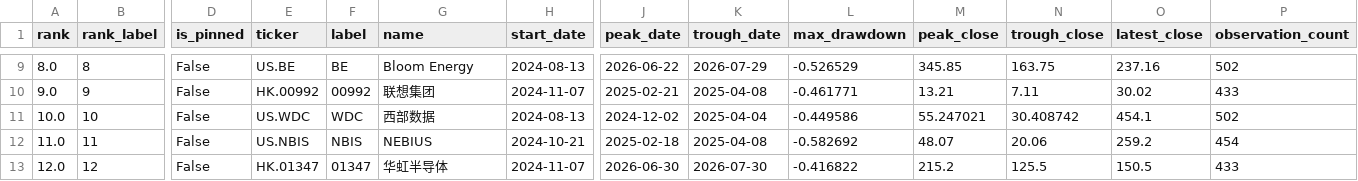
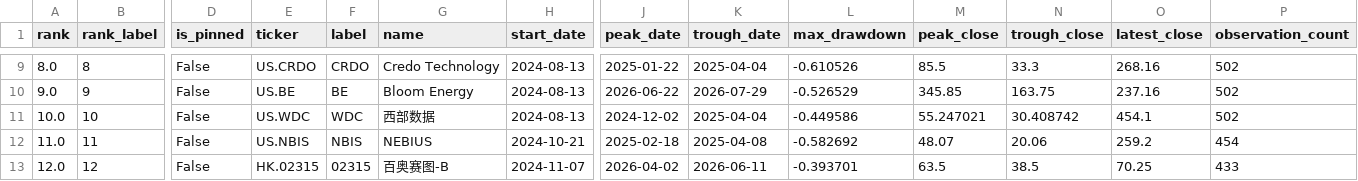
Before and after one commit to dgsirius/momentum_stockpick, a CSV file: docs/long_term_trend_strength/daily_2y_max_drawdown.csv, drawn as a sheet; only a part is shown, gaps mark what is left out; the diff covers the shown part only; the diff names each change by its address in the sheet, - before the commit and + after, or states it on an @@ line.

```diff
--- a/docs/long_term_trend_strength/daily_2y_max_drawdown.csv
+++ b/docs/long_term_trend_strength/daily_2y_max_drawdown.csv
-E9 (ticker): US.BE
+E9 (ticker): US.CRDO
-F9 (label): BE
+F9 (label): CRDO
-G9 (name): Bloom Energy
+G9 (name): Credo Technology
-J9 (peak_date): 2026-06-22
+J9 (peak_date): 2025-01-22
-K9 (trough_date): 2026-07-29
+K9 (trough_date): 2025-04-04
-L9 (max_drawdown): -0.526529
+L9 (max_drawdown): -0.610526
-M9 (peak_close): 345.85
+M9 (peak_close): 85.5
-N9 (trough_close): 163.75
+N9 (trough_close): 33.3
-O9 (latest_close): 237.16
+O9 (latest_close): 268.16
-E10 (ticker): HK.00992
+E10 (ticker): US.BE
-F10 (label): 00992
+F10 (label): BE
-G10 (name): 联想集团
+G10 (name): Bloom Energy
-H10 (start_date): 2024-11-07
+H10 (start_date): 2024-08-13
-J10 (peak_date): 2025-02-21
+J10 (peak_date): 2026-06-22
-K10 (trough_date): 2025-04-08
+K10 (trough_date): 2026-07-29
-L10 (max_drawdown): -0.461771
+L10 (max_drawdown): -0.526529
-M10 (peak_close): 13.21
+M10 (peak_close): 345.85
-N10 (trough_close): 7.11
+N10 (trough_close): 163.75
-O10 (latest_close): 30.02
+O10 (latest_close): 237.16
-P10 (observation_count): 433
+P10 (observation_count): 502
-E13 (ticker): HK.01347
+E13 (ticker): HK.02315
-F13 (label): 01347
+F13 (label): 02315
-G13 (name): 华虹半导体
+G13 (name): 百奥赛图-B
-J13 (peak_date): 2026-06-30
+J13 (peak_date): 2026-04-02
-K13 (trough_date): 2026-07-30
+K13 (trough_date): 2026-06-11
-L13 (max_drawdown): -0.416822
+L13 (max_drawdown): -0.393701
-M13 (peak_close): 215.2
+M13 (peak_close): 63.5
-N13 (trough_close): 125.5
+N13 (trough_close): 38.5
-O13 (latest_close): 150.5
+O13 (latest_close): 70.25
```
Also changed, not shown: 63 edited cells elsewhere in this file, docs/long_term_trend_strength/daily_2y_drawdown_points.csv, 6 other files.
